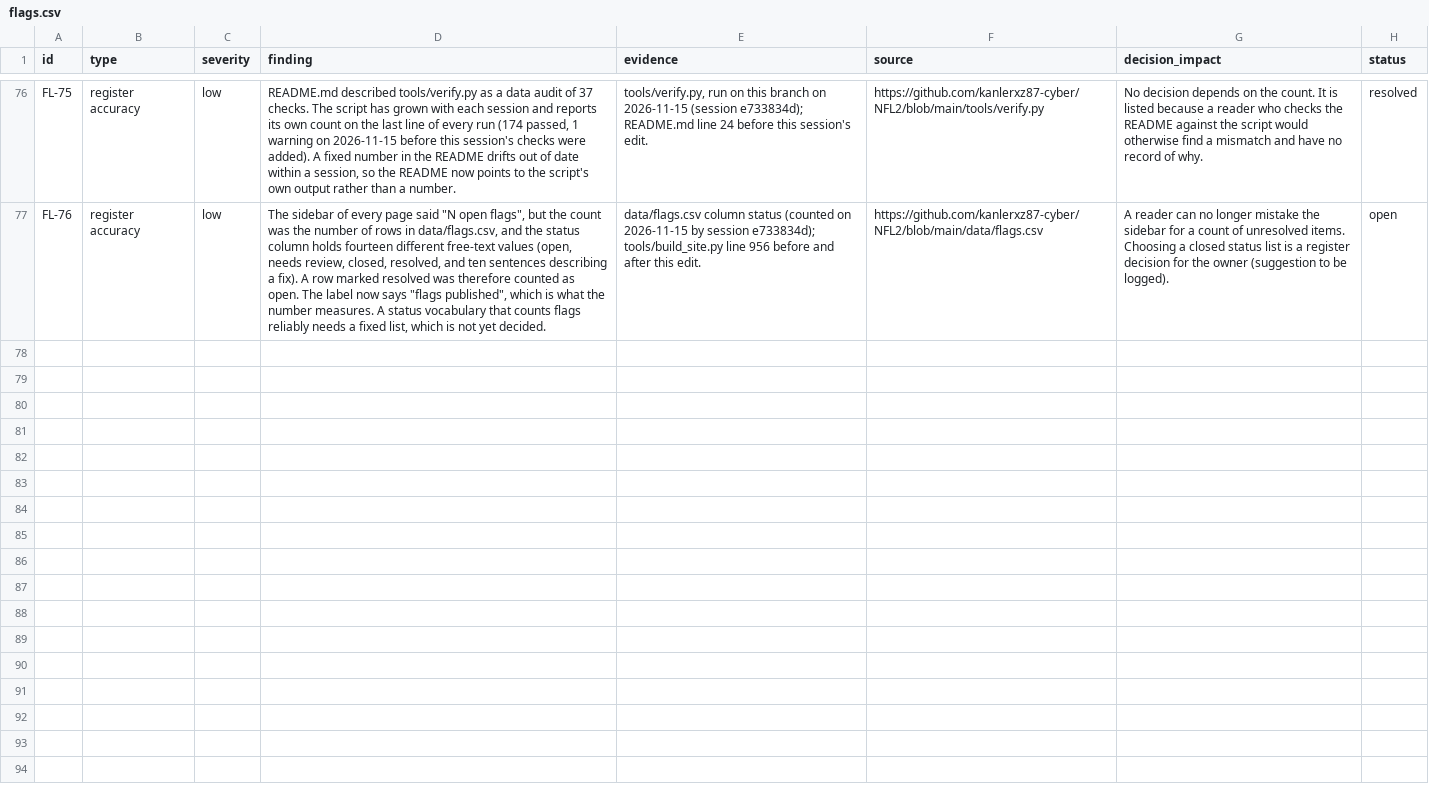
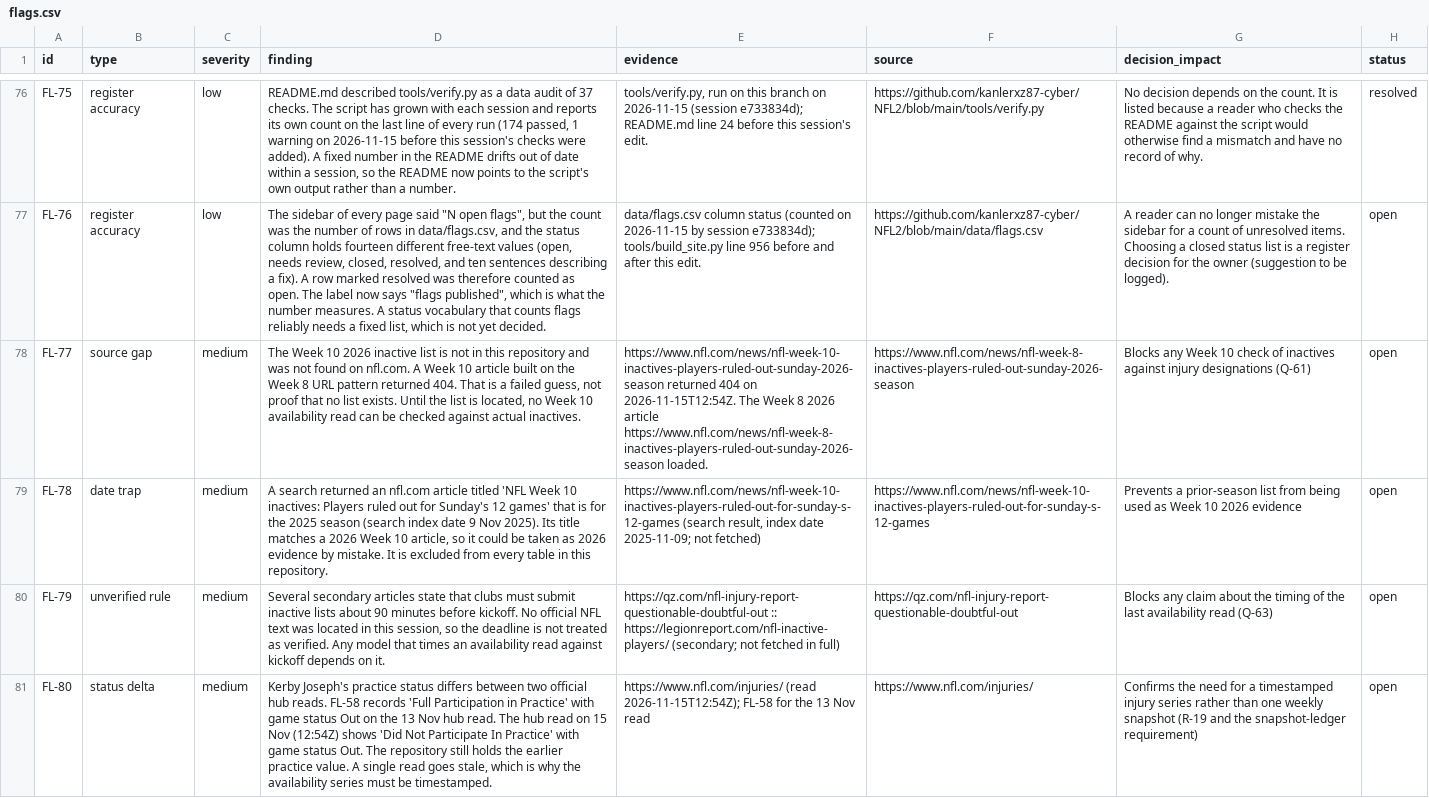
Before and after one commit to kanlerxz87-cyber/NFL2, a CSV file: data/flags.csv, drawn as a sheet; only a part is shown, gaps mark what is left out; the diff names each change by its address in the sheet, - before the commit and + after, or states it on an @@ line.

Commit message:
Official snap-count and inactive-list route evaluation (1e97e798): register, questions, flags, sources, page section
Co-authored-by: arena-agent <297053741+arena-agent@users.noreply.github.com>

```diff
--- a/data/flags.csv
+++ b/data/flags.csv
+row 78: FL-77 | source gap | medium | The Week 10 2026 inactive list is not in this repository and was not found on nfl.com. A Week 10 article built on the Week 8 URL pattern returned 404. That is a failed guess, not proof that no list exists. Until the list is located, no Week 10 availability read can be checked against actual inactives. | https://www.nfl.com/news/nfl-week-10-inactives-players-ruled-out-sunday-2026-season returned 404 on 2026-11-15T12:54Z. The Week 8 2026 article https://www.nfl.com/news/nfl-week-8-inactives-players-ruled-out-sunday-2026-season loaded. | https://www.nfl.com/news/nfl-week-8-inactives-players-ruled-out-sunday-2026-season | Blocks any Week 10 check of inactives against injury designations (Q-61) | open
+row 79: FL-78 | date trap | medium | A search returned an nfl.com article titled 'NFL Week 10 inactives: Players ruled out for Sunday's 12 games' that is for the 2025 season (search index date 9 Nov 2025). Its title matches a 2026 Week 10 article, so it could be taken as 2026 evidence by mistake. It is excluded from every table in this repository. | https://www.nfl.com/news/nfl-week-10-inactives-players-ruled-out-for-sunday-s-12-games (search result, index date 2025-11-09; not fetched) | https://www.nfl.com/news/nfl-week-10-inactives-players-ruled-out-for-sunday-s-12-games | Prevents a prior-season list from being used as Week 10 2026 evidence | open
+row 80: FL-79 | unverified rule | medium | Several secondary articles state that clubs must submit inactive lists about 90 minutes before kickoff. No official NFL text was located in this session, so the deadline is not treated as verified. Any model that times an availability read against kickoff depends on it. | https://qz.com/nfl-injury-report-questionable-doubtful-out :: https://legionreport.com/nfl-inactive-players/ (secondary; not fetched in full) | https://qz.com/nfl-injury-report-questionable-doubtful-out | Blocks any claim about the timing of the last availability read (Q-63) | open
+row 81: FL-80 | status delta | medium | Kerby Joseph's practice status differs between two official hub reads. FL-58 records 'Full Participation in Practice' with game status Out on the 13 Nov hub read. The hub read on 15 Nov (12:54Z) shows 'Did Not Participate In Practice' with game status Out. The repository still holds the earlier practice value. A single read goes stale, which is why the availability series must be timestamped. | https://www.nfl.com/injuries/ (read 2026-11-15T12:54Z); FL-58 for the 13 Nov read | https://www.nfl.com/injuries/ | Confirms the need for a timestamped injury series rather than one weekly snapshot (R-19 and the snapshot-ledger requirement) | open
```
Also changed, not shown: data/questions.csv, data/s745_information_gaps.csv, 42 other files.
